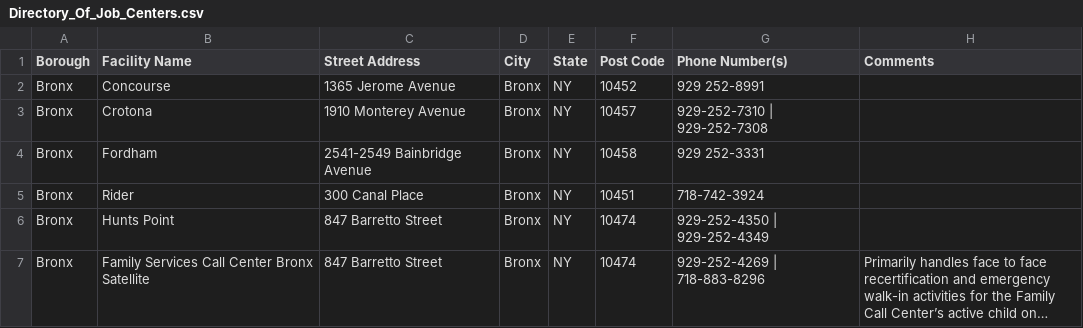
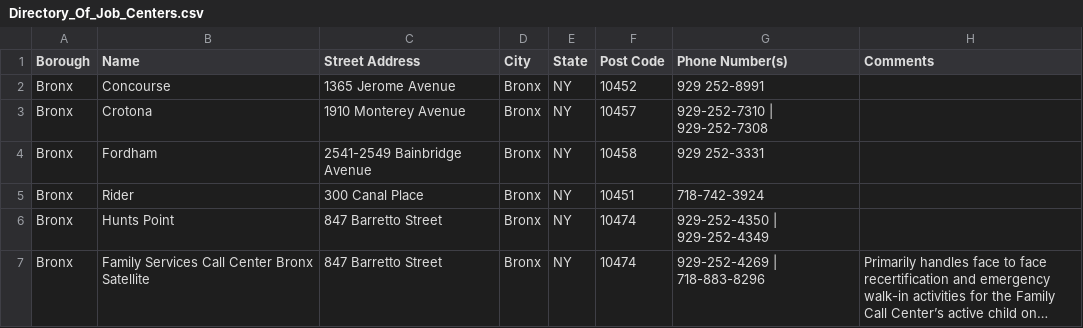
Before and after one commit to ChaselChang/Homeless_Support_Guidance, a CSV file: data/homeless/Directory_Of_Job_Centers.csv, drawn as a sheet; only a part is shown; long unchanged cells end in …; the diff names each change by its address in the sheet, - before the commit and + after, or states it on an @@ line.

```diff
--- a/data/homeless/Directory_Of_Job_Centers.csv
+++ b/data/homeless/Directory_Of_Job_Centers.csv
-B1: Facility Name
+B1: Name
```
Also changed, not shown: data/homeless/DYCD_after-school_programs__Runaway_And_Homeless_Youth.csv, data/homeless/Directory_Of_Homeless_Drop-_In_Centers.csv, 21 other files.
